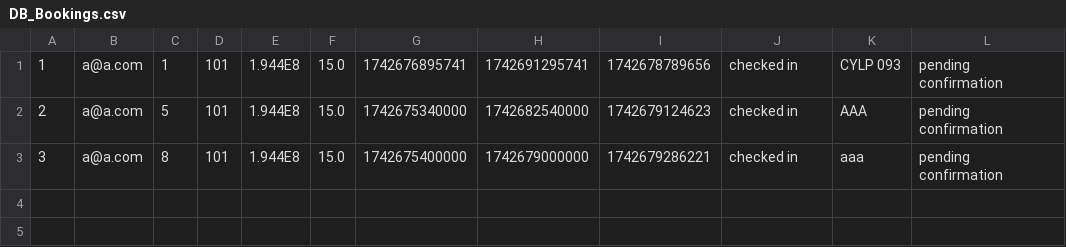
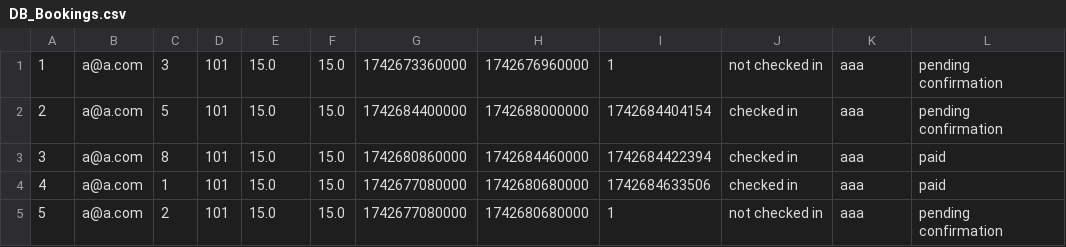
Before and after one commit to kunalr22/ParkingSystem, a CSV file: src/main/java/data/DB_Bookings.csv, drawn as a sheet.

```diff
--- a/src/main/java/data/DB_Bookings.csv
+++ b/src/main/java/data/DB_Bookings.csv
@@ -1,3 +1,5 @@
-1,a@a.com,1,101,1.944E8,15.0,1742676895741,1742691295741,1742678789656,checked in,CYLP 093,pending confirmation
-2,a@a.com,5,101,1.944E8,15.0,1742675340000,1742682540000,1742679124623,checked in,AAA,pending confirmation
-3,a@a.com,8,101,1.944E8,15.0,1742675400000,1742679000000,1742679286221,checked in,aaa,pending confirmation
+1,a@a.com,3,101,15.0,15.0,1742673360000,1742676960000,1,not checked in,aaa,pending confirmation
+2,a@a.com,5,101,15.0,15.0,1742684400000,1742688000000,1742684404154,checked in,aaa,pending confirmation
+3,a@a.com,8,101,15.0,15.0,1742680860000,1742684460000,1742684422394,checked in,aaa,paid
+4,a@a.com,1,101,15.0,15.0,1742677080000,1742680680000,1742684633506,checked in,aaa,paid
+5,a@a.com,2,101,15.0,15.0,1742677080000,1742680680000,1,not checked in,aaa,pending confirmation
```
Also changed, not shown: 4 other files.
